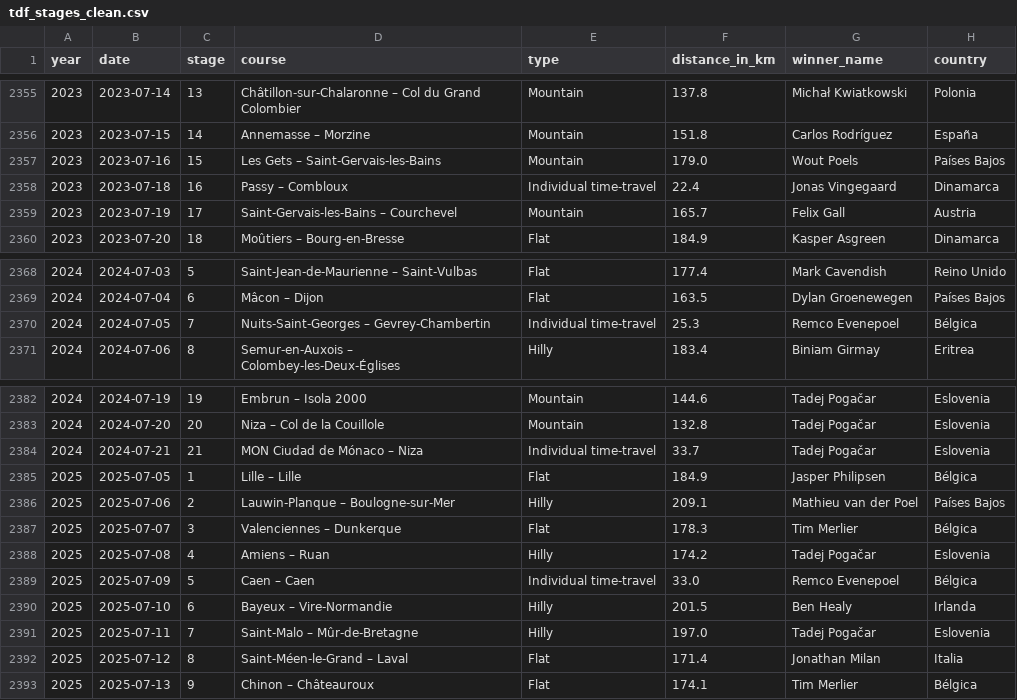
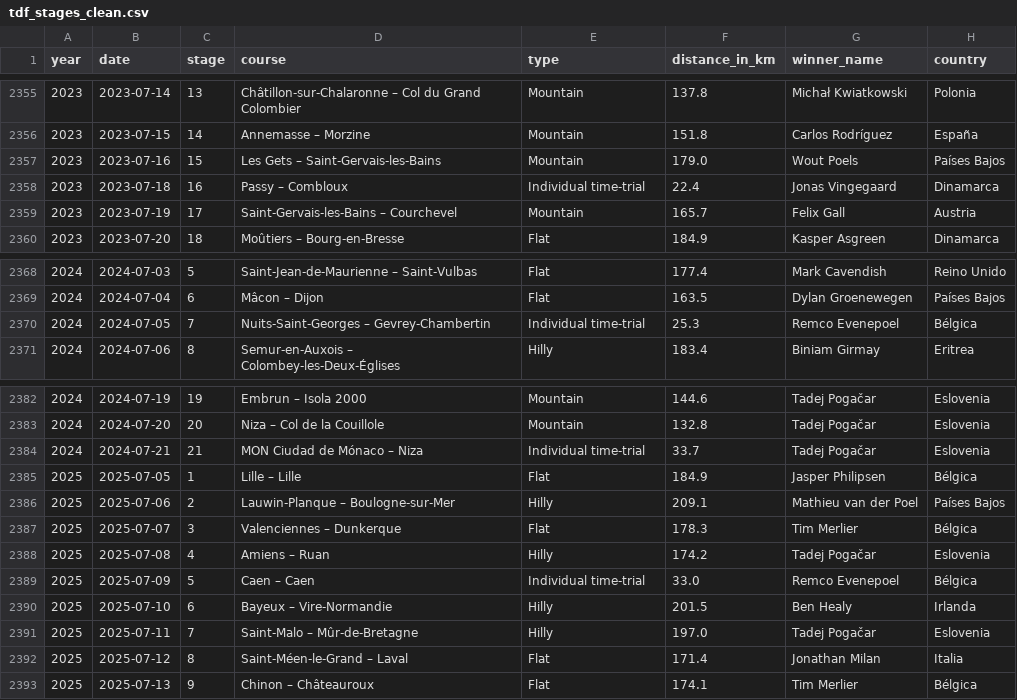
Before and after one commit to pedroandreutorres-dev/historical_tdf_data, a CSV file: data/processed/tdf_stages_clean.csv, drawn as a sheet; only a part is shown, gaps mark what is left out.

```diff
--- a/data/processed/tdf_stages_clean.csv
+++ b/data/processed/tdf_stages_clean.csv
@@ -2357,3 +2357,3 @@ year,date,stage,course,type,distance_in_km,winner_name,country
 2023,2023-07-16,15,Les Gets – Saint-Gervais-les-Bains,Mountain,179.0,Wout Poels,Países Bajos
-2023,2023-07-18,16,Passy – Combloux,Individual time-travel,22.4,Jonas Vingegaard,Dinamarca
+2023,2023-07-18,16,Passy – Combloux,Individual time-trial,22.4,Jonas Vingegaard,Dinamarca
 2023,2023-07-19,17,Saint-Gervais-les-Bains – Courchevel,Mountain,165.7,Felix Gall,Austria
@@ -2369,3 +2369,3 @@ year,date,stage,course,type,distance_in_km,winner_name,country
 2024,2024-07-04,6,Mâcon – Dijon,Flat,163.5,Dylan Groenewegen,Países Bajos
-2024,2024-07-05,7,Nuits-Saint-Georges – Gevrey-Chambertin,Individual time-travel,25.3,Remco Evenepoel,Bélgica
+2024,2024-07-05,7,Nuits-Saint-Georges – Gevrey-Chambertin,Individual time-trial,25.3,Remco Evenepoel,Bélgica
 2024,2024-07-06,8,Semur-en-Auxois – Colombey-les-Deux-Églises,Hilly,183.4,Biniam Girmay,Eritrea
@@ -2383,3 +2383,3 @@ year,date,stage,course,type,distance_in_km,winner_name,country
 2024,2024-07-20,20,Niza – Col de la Couillole,Mountain,132.8,Tadej Pogačar,Eslovenia
-2024,2024-07-21,21,MON Ciudad de Mónaco – Niza,Individual time-travel,33.7,Tadej Pogačar,Eslovenia
+2024,2024-07-21,21,MON Ciudad de Mónaco – Niza,Individual time-trial,33.7,Tadej Pogačar,Eslovenia
 2025,2025-07-05,1,Lille – Lille,Flat,184.9,Jasper Philipsen,Bélgica
@@ -2388,3 +2388,3 @@ year,date,stage,course,type,distance_in_km,winner_name,country
 2025,2025-07-08,4,Amiens – Ruan,Hilly,174.2,Tadej Pogačar,Eslovenia
-2025,2025-07-09,5,Caen – Caen,Individual time-travel,33.0,Remco Evenepoel,Bélgica
+2025,2025-07-09,5,Caen – Caen,Individual time-trial,33.0,Remco Evenepoel,Bélgica
 2025,2025-07-10,6,Bayeux – Vire-Normandie,Hilly,201.5,Ben Healy,Irlanda
```
Also changed, not shown: 1 other file.
